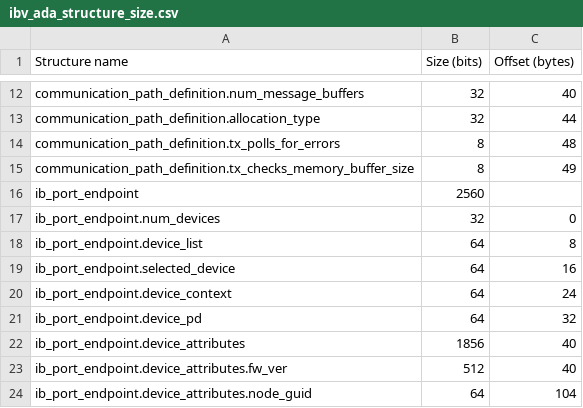
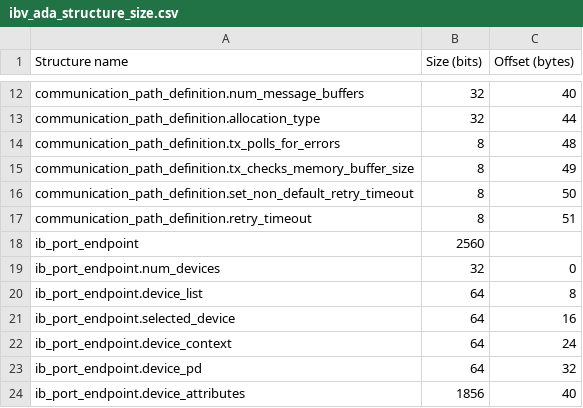
Before and after one commit to Chester-Gillon/ibv_message_passing, a CSV file: ibv_message_passing_ada_project/source/ibv_ada_structure_size/ibv_ada_structure_size.csv, drawn as a sheet; only a part is shown, gaps mark what is left out; the shorter side is filled out with more unchanged rows; the diff names each change by its address in the sheet, - before the commit and + after, or states it on an @@ line.

Commit message:
Add option to configure the retry timeout, for testing if communication can continue after a port being used for communication has been reset via the ibportstate command.

```diff
--- a/ibv_message_passing_ada_project/source/ibv_ada_structure_size/ibv_ada_structure_size.csv
+++ b/ibv_message_passing_ada_project/source/ibv_ada_structure_size/ibv_ada_structure_size.csv
+row 16: communication_path_definition.set_non_default_retry_timeout | 8 | 50
+row 17: communication_path_definition.retry_timeout | 8 | 51
```
Also changed, not shown: ibv_message_passing_c_project/source/ibv_c_structure_size/ibv_c_structure_size.csv, 11 other files.
